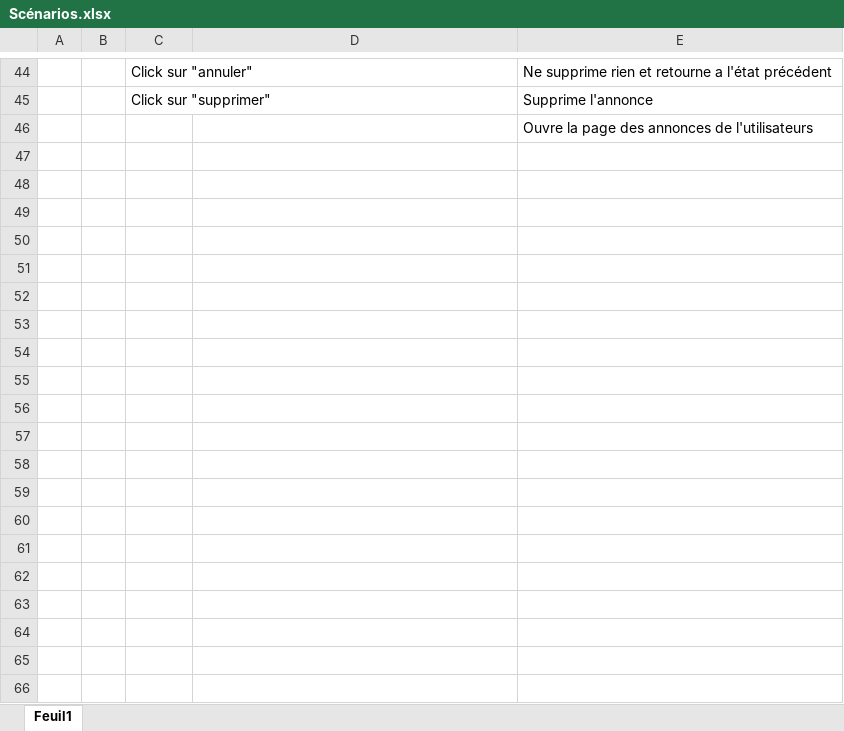
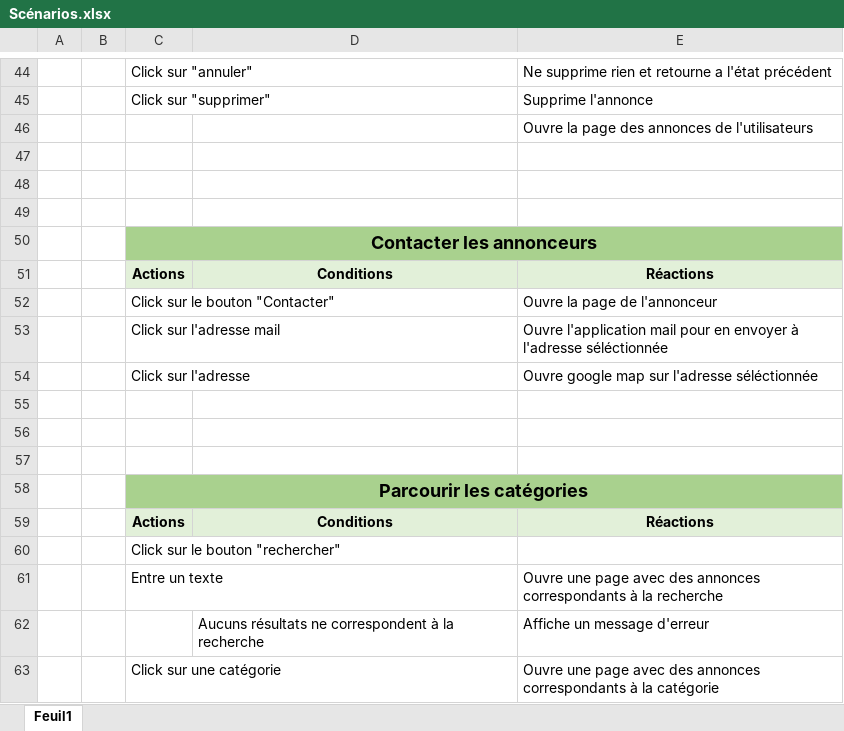
Before and after one commit to Cyprien-png/Adjuger, an Excel workbook: Analyse/Scénarios.xlsx, sheet Feuil1, drawn as a sheet; only a part is shown, gaps mark what is left out; values as stored, in another font and other column widths than the file's, no borders; the diff names each change by its address in the sheet, - before the commit and + after, or states it on an @@ line.

```diff
--- a/Analyse/Scénarios.xlsx (sheet Feuil1)
+++ b/Analyse/Scénarios.xlsx (sheet Feuil1)
+row 47: (empty)
+row 48: (empty)
+row 49: (empty)
+row 50:  |  | Contacter les annonceurs
+row 51:  |  | Actions | Conditions | Réactions
+row 52:  |  | Click sur le bouton "Contacter" |  | Ouvre la page de l'annonceur
+row 53:  |  | Click sur l'adresse mail |  | Ouvre l'application mail pour en envoyer à l'adresse séléctionnée
+row 54:  |  | Click sur l'adresse |  | Ouvre google map sur l'adresse séléctionnée
+row 55: (empty)
+row 56: (empty)
+row 57: (empty)
+row 58:  |  | Parcourir les catégories
+row 59:  |  | Actions | Conditions | Réactions
+row 60:  |  | Click sur le bouton "rechercher"
+row 61:  |  | Entre un texte |  | Ouvre une page avec des annonces correspondants à la recherche
+row 62:  |  |  | Aucuns résultats ne correspondent à la recherche | Affiche un message d'erreur
+row 63:  |  | Click sur une catégorie |  | Ouvre une page avec des annonces correspondants à la catégorie
```
Also changed, not shown: 8 other files.
